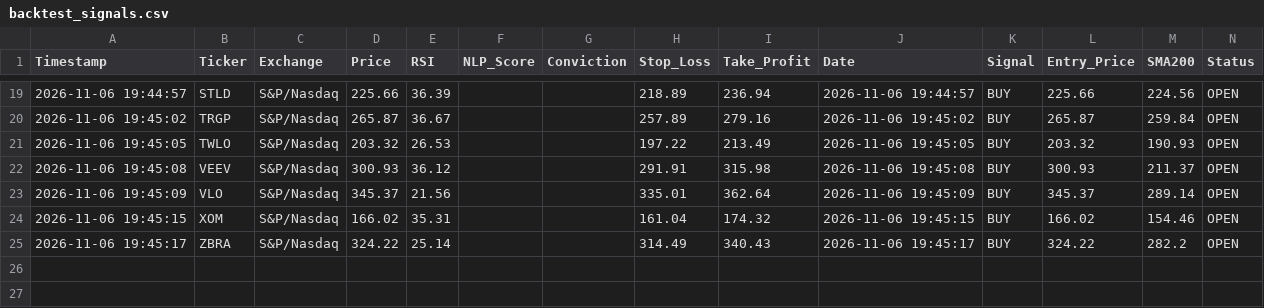
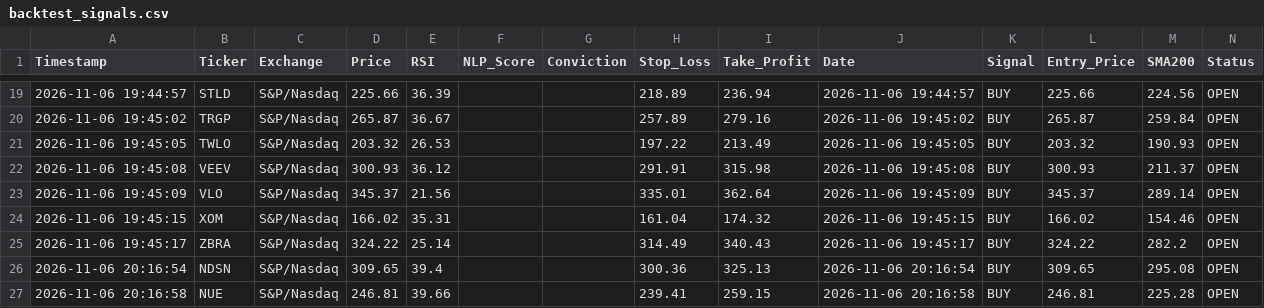
Before and after one commit to albertchoi118/quant-bot, a CSV file: backtest_signals.csv, drawn as a sheet; only a part is shown, gaps mark what is left out; rows hold the shown columns only; the diff names each change by its address in the sheet, - before the commit and + after, or states it on an @@ line.

```diff
--- a/backtest_signals.csv
+++ b/backtest_signals.csv
+row 26: 2026-11-06 20:16:54 | NDSN | S&P/Nasdaq | 309.65 | 39.4 |  |  | 300.36 | 325.13 | 2026-11-06 20:16:54 | BUY | 309.65 | 295.08 | OPEN
+row 27: 2026-11-06 20:16:58 | NUE | S&P/Nasdaq | 246.81 | 39.66 |  |  | 239.41 | 259.15 | 2026-11-06 20:16:58 | BUY | 246.81 | 225.28 | OPEN
```
